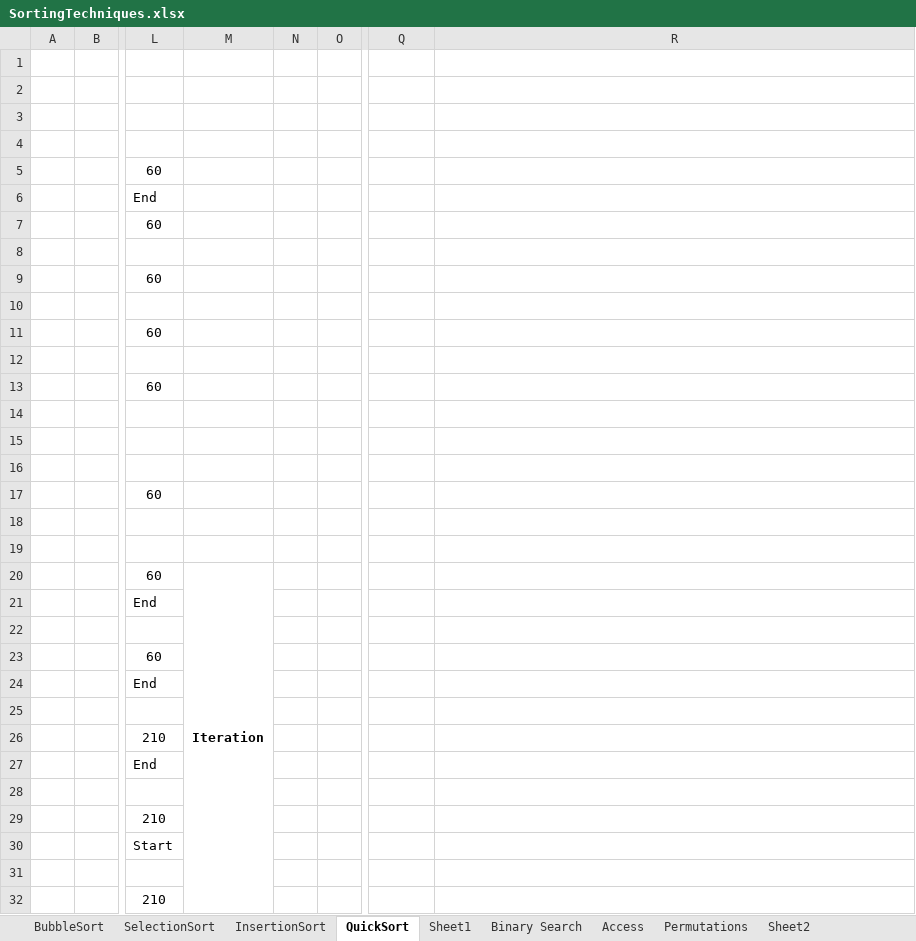
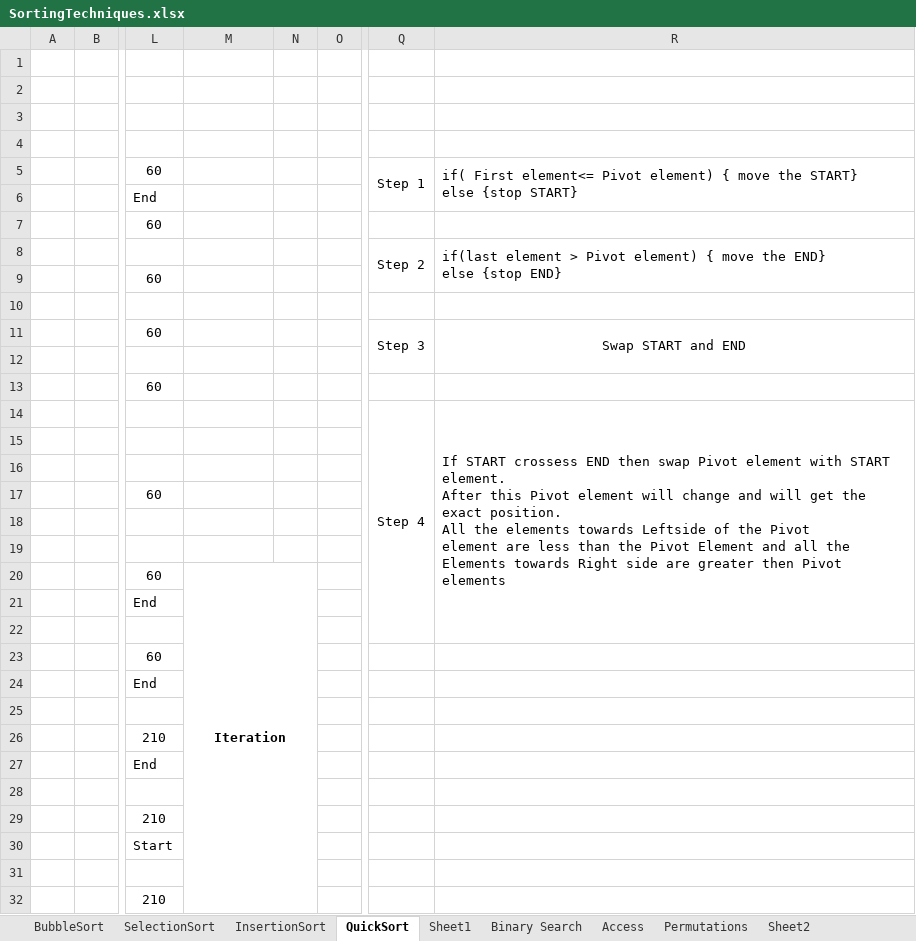
Before and after one commit to AshwinGudepu/FrameworkStructure, an Excel workbook: SortingTechniques.xlsx, sheet QuickSort, drawn as a sheet; only a part is shown, gaps mark what is left out; values as stored, in another font and other column widths than the file's, no borders; ↵ is a line break in a cell; the diff covers the shown part only; the diff names each change by its address in the sheet, - before the commit and + after, or states it on an @@ line.

```diff
--- a/SortingTechniques.xlsx (sheet QuickSort)
+++ b/SortingTechniques.xlsx (sheet QuickSort)
-Q5: (empty)
+Q5: Step 1
+Q5:Q6 merged
-R5: (empty)
+R5: if( First element<= Pivot element) { move the START} ↵ else {stop START}
+R5:R6 merged
-Q8: (empty)
+Q8: Step 2
+Q8:Q9 merged
-R8: (empty)
+R8: if(last element > Pivot element) { move the END} ↵ else {stop END}
+R8:R9 merged
-Q11: (empty)
+Q11: Step 3
+Q11:Q12 merged
-R11: (empty)
+R11: Swap START and END
+R11:R12 merged
-Q14: (empty)
+Q14: Step 4
+Q14:Q22 merged
-R14: (empty)
+R14: If START crossess END then swap Pivot element with START element. ↵ After this Pivot element will change and will get the ↵ exact position. ↵ All the elements towards Leftside of the Pivot ↵ element are less than the Pivot Element and all the Elements towards Right side are greater then Pivot elements
+R14:R22 merged
-M20:M33 merged
+M20:N33 merged
```
Also changed, not shown: merged cells elsewhere in this sheet, sheet InsertionSort, 4 other files.
